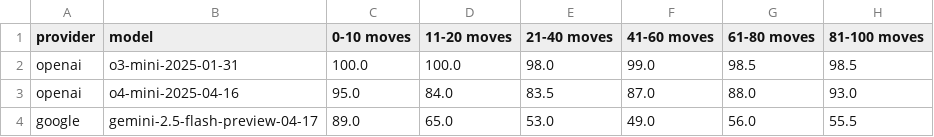
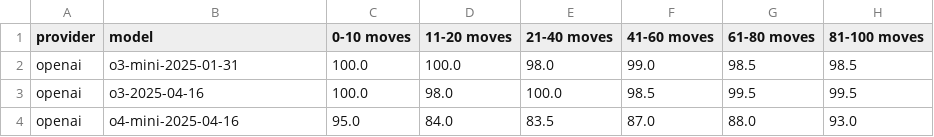
Before and after one commit to AidanCooper/pgn2fen-benchmark, a CSV file: results/randomised/castling/reasoning.csv, drawn as a sheet.

```diff
--- a/results/randomised/castling/reasoning.csv
+++ b/results/randomised/castling/reasoning.csv
@@ -2,3 +2,3 @@ provider,model,0-10 moves,11-20 moves,21-40 moves,41-60 moves,61-80 moves,81-100
 openai,o3-mini-2025-01-31,100.0,100.0,98.0,99.0,98.5,98.5
+openai,o3-2025-04-16,100.0,98.0,100.0,98.5,99.5,99.5
 openai,o4-mini-2025-04-16,95.0,84.0,83.5,87.0,88.0,93.0
-google,gemini-2.5-flash-preview-04-17,89.0,65.0,53.0,49.0,56.0,55.5
```
Also changed, not shown: results/fischer/levenshtein_ratio/reasoning.csv, results/randomised/en_passant/reasoning.csv, 49 other files.
